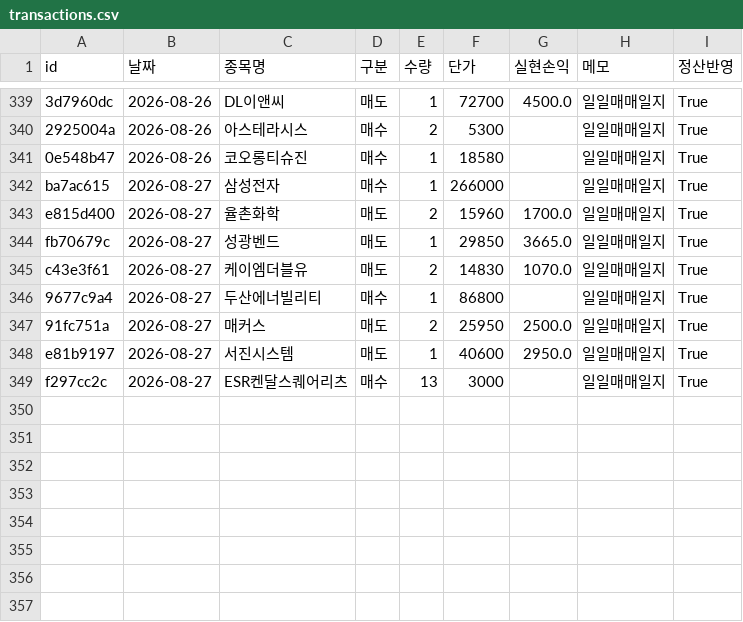
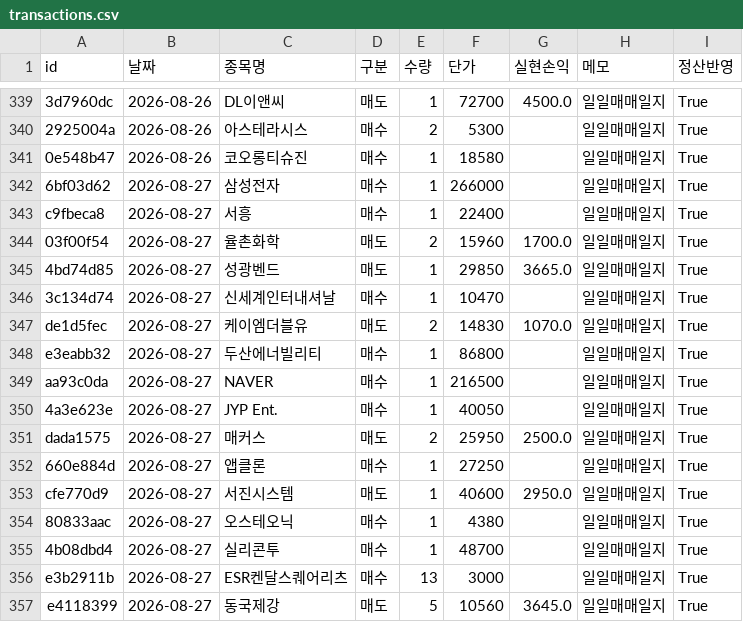
Before and after one commit to frel7022-png/orchestra, a CSV file: transactions.csv, drawn as a sheet; only a part is shown, gaps mark what is left out; addresses are those after the commit; the diff names each change by its address in the sheet, - before the commit and + after, or states it on an @@ line.

```diff
--- a/transactions.csv
+++ b/transactions.csv
-A342 (id): ba7ac615
+A342 (id): 6bf03d62
+row 343: c9fbeca8 | 2026-08-27 | 서흥 | 매수 | 1 | 22400 |  | 일일매매일지 | True
-A344 (id): e815d400
+A344 (id): 03f00f54
-A345 (id): fb70679c
+A345 (id): 4bd74d85
+row 346: 3c134d74 | 2026-08-27 | 신세계인터내셔날 | 매수 | 1 | 10470 |  | 일일매매일지 | True
-A347 (id): c43e3f61
+A347 (id): de1d5fec
-A348 (id): 9677c9a4
+A348 (id): e3eabb32
+row 349: aa93c0da | 2026-08-27 | NAVER | 매수 | 1 | 216500 |  | 일일매매일지 | True
+row 350: 4a3e623e | 2026-08-27 | JYP Ent. | 매수 | 1 | 40050 |  | 일일매매일지 | True
-A351 (id): 91fc751a
+A351 (id): dada1575
+row 352: 660e884d | 2026-08-27 | 앱클론 | 매수 | 1 | 27250 |  | 일일매매일지 | True
-A353 (id): e81b9197
+A353 (id): cfe770d9
+row 354: 80833aac | 2026-08-27 | 오스테오닉 | 매수 | 1 | 4380 |  | 일일매매일지 | True
+row 355: 4b08dbd4 | 2026-08-27 | 실리콘투 | 매수 | 1 | 48700 |  | 일일매매일지 | True
-A356 (id): f297cc2c
+A356 (id): e3b2911b
+row 357: e4118399 | 2026-08-27 | 동국제강 | 매도 | 5 | 10560 | 3645.0 | 일일매매일지 | True
```
Also changed, not shown: asset_history.csv, portfolio_data.csv, 4 other files.
